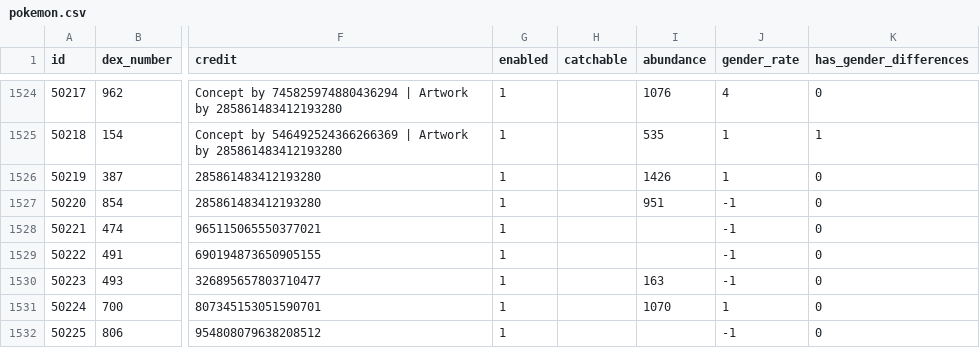
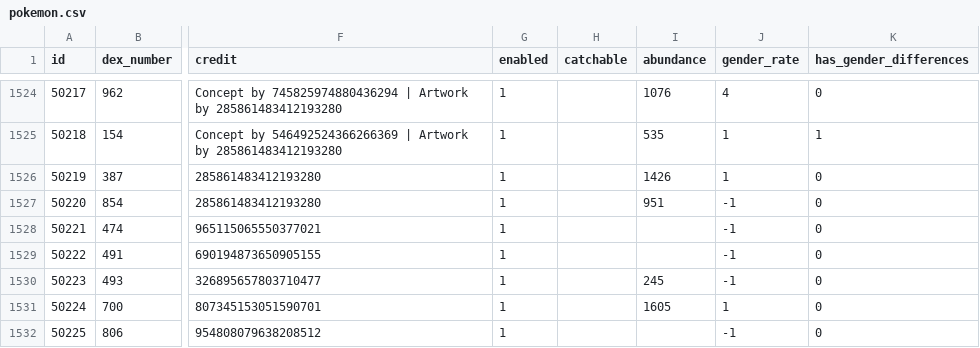
Before and after one commit to poketwo/data, a CSV file: csv/pokemon.csv, drawn as a sheet; only a part is shown, gaps mark what is left out; the diff names each change by its address in the sheet, - before the commit and + after, or states it on an @@ line.

Commit message:
Increase event pokemon spawn rates

```diff
--- a/csv/pokemon.csv
+++ b/csv/pokemon.csv
-I1530 (abundance): 163
+I1530 (abundance): 245
-I1531 (abundance): 1070
+I1531 (abundance): 1605
```
